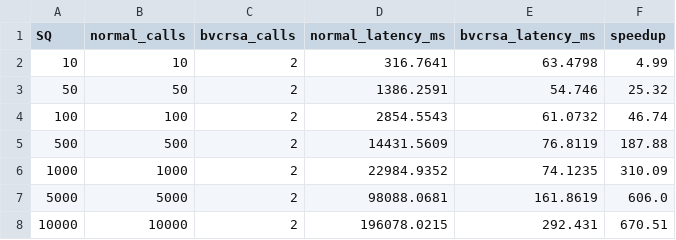
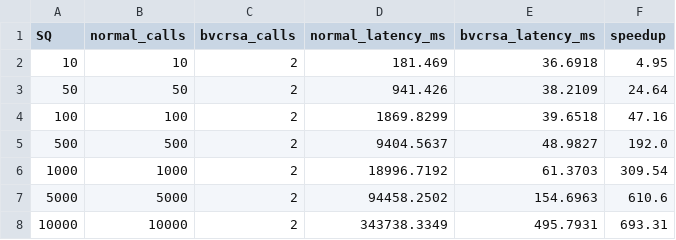
Before and after one commit to Jaoguya/BVCRSA, a CSV file: Final Project Revision/project/agg_strategy_results.csv, drawn as a sheet.

```diff
--- a/Final Project Revision/project/agg_strategy_results.csv
+++ b/Final Project Revision/project/agg_strategy_results.csv
@@ -1,8 +1,8 @@
 SQ,normal_calls,bvcrsa_calls,normal_latency_ms,bvcrsa_latency_ms,speedup
-10,10,2,316.7641,63.4798,4.99
-50,50,2,1386.2591,54.746,25.32
-100,100,2,2854.5543,61.0732,46.74
-500,500,2,14431.5609,76.8119,187.88
-1000,1000,2,22984.9352,74.1235,310.09
-5000,5000,2,98088.0681,161.8619,606.0
-10000,10000,2,196078.0215,292.431,670.51
+10,10,2,181.469,36.6918,4.95
+50,50,2,941.426,38.2109,24.64
+100,100,2,1869.8299,39.6518,47.16
+500,500,2,9404.5637,48.9827,192.0
+1000,1000,2,18996.7192,61.3703,309.54
+5000,5000,2,94458.2502,154.6963,610.6
+10000,10000,2,343738.3349,495.7931,693.31
```
Also changed, not shown: Final Project Revision/project/agg_strategy_zoom_results.csv, 9 other files.
